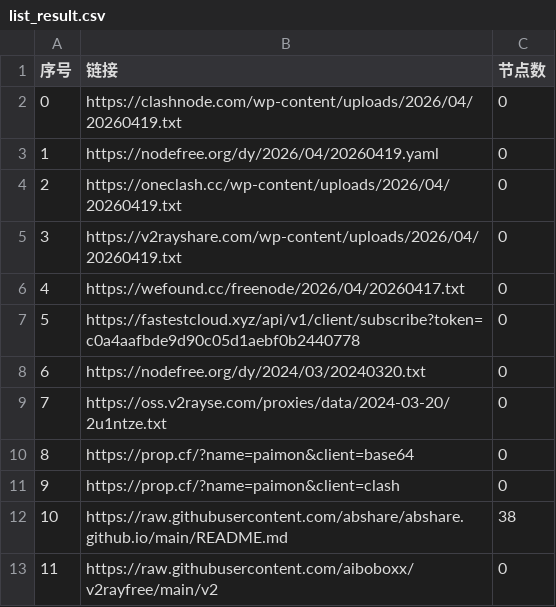
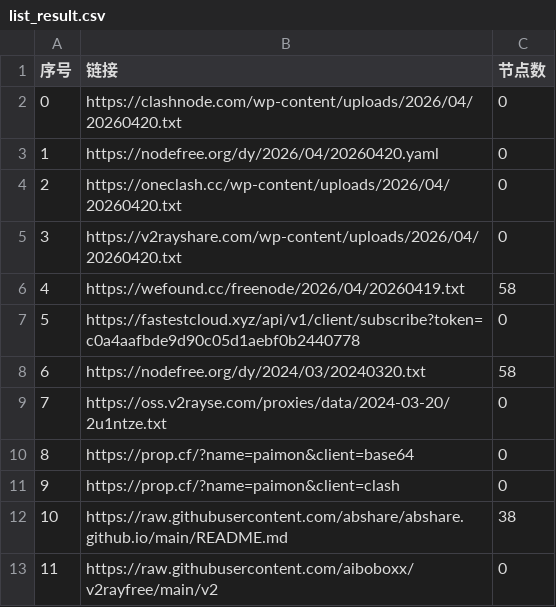
Before and after one commit to prhom-jpg/AutoMergePublicNodes, a CSV file: list_result.csv, drawn as a sheet; only a part is shown.

```diff
--- a/list_result.csv
+++ b/list_result.csv
@@ -1,9 +1,9 @@
 序号,链接,节点数
-0,https://clashnode.com/wp-content/uploads/2026/04/20260419.txt,0
-1,https://nodefree.org/dy/2026/04/20260419.yaml,0
-2,https://oneclash.cc/wp-content/uploads/2026/04/20260419.txt,0
-3,https://v2rayshare.com/wp-content/uploads/2026/04/20260419.txt,0
-4,https://wefound.cc/freenode/2026/04/20260417.txt,0
+0,https://clashnode.com/wp-content/uploads/2026/04/20260420.txt,0
+1,https://nodefree.org/dy/2026/04/20260420.yaml,0
+2,https://oneclash.cc/wp-content/uploads/2026/04/20260420.txt,0
+3,https://v2rayshare.com/wp-content/uploads/2026/04/20260420.txt,0
+4,https://wefound.cc/freenode/2026/04/20260419.txt,58
 5,https://fastestcloud.xyz/api/v1/client/subscribe?token=c0a4aafbde9d90c05d1aebf0b2440778,0
-6,https://nodefree.org/dy/2024/03/20240320.txt,0
+6,https://nodefree.org/dy/2024/03/20240320.txt,58
 7,https://oss.v2rayse.com/proxies/data/2024-03-20/2u1ntze.txt,0
```
Also changed, not shown: 4 other files.
